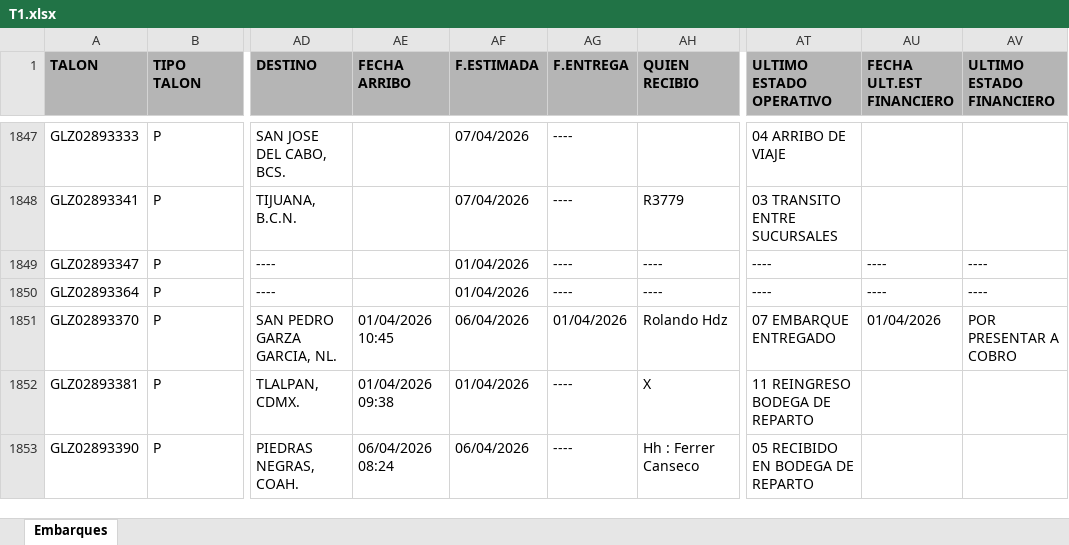
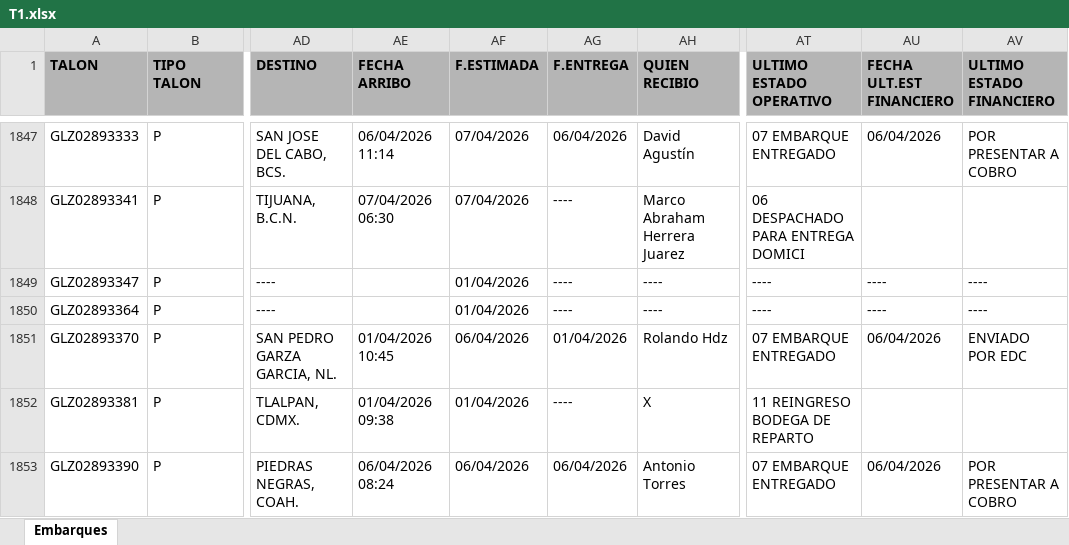
Before and after one commit to RH2026/nexion, an Excel workbook: T1.xlsx, sheet Embarques, drawn as a sheet; only a part is shown, gaps mark what is left out; values as stored, in another font and other column widths than the file's, no borders; the diff covers the shown part only; the diff names each change by its address in the sheet, - before the commit and + after, or states it on an @@ line.

```diff
--- a/T1.xlsx (sheet Embarques)
+++ b/T1.xlsx (sheet Embarques)
-AE1847 (FECHA ARRIBO): (empty)
+AE1847 (FECHA ARRIBO): 06/04/2026 11:14
-AG1847 (F.ENTREGA): ----
+AG1847 (F.ENTREGA): 06/04/2026
-AH1847 (QUIEN RECIBIO): (empty)
+AH1847 (QUIEN RECIBIO): David Agustín
-AT1847 (ULTIMO ESTADO OPERATIVO): 04 ARRIBO DE VIAJE
+AT1847 (ULTIMO ESTADO OPERATIVO): 07 EMBARQUE ENTREGADO
-AU1847 (FECHA ULT.EST FINANCIERO): (empty)
+AU1847 (FECHA ULT.EST FINANCIERO): 06/04/2026
-AV1847 (ULTIMO ESTADO FINANCIERO): (empty)
+AV1847 (ULTIMO ESTADO FINANCIERO): POR PRESENTAR A COBRO
-AE1848 (FECHA ARRIBO): (empty)
+AE1848 (FECHA ARRIBO): 07/04/2026 06:30
-AH1848 (QUIEN RECIBIO): R3779
+AH1848 (QUIEN RECIBIO): Marco Abraham Herrera Juarez
-AT1848 (ULTIMO ESTADO OPERATIVO): 03 TRANSITO ENTRE SUCURSALES
+AT1848 (ULTIMO ESTADO OPERATIVO): 06 DESPACHADO PARA ENTREGA DOMICI
-AU1851 (FECHA ULT.EST FINANCIERO): 01/04/2026
+AU1851 (FECHA ULT.EST FINANCIERO): 06/04/2026
-AV1851 (ULTIMO ESTADO FINANCIERO): POR PRESENTAR A COBRO
+AV1851 (ULTIMO ESTADO FINANCIERO): ENVIADO POR EDC
-AG1853 (F.ENTREGA): ----
+AG1853 (F.ENTREGA): 06/04/2026
-AH1853 (QUIEN RECIBIO): Hh : Ferrer Canseco
+AH1853 (QUIEN RECIBIO): Antonio Torres
-AT1853 (ULTIMO ESTADO OPERATIVO): 05 RECIBIDO EN BODEGA DE REPARTO
+AT1853 (ULTIMO ESTADO OPERATIVO): 07 EMBARQUE ENTREGADO
-AU1853 (FECHA ULT.EST FINANCIERO): (empty)
+AU1853 (FECHA ULT.EST FINANCIERO): 06/04/2026
-AV1853 (ULTIMO ESTADO FINANCIERO): (empty)
+AV1853 (ULTIMO ESTADO FINANCIERO): POR PRESENTAR A COBRO
```
Also changed, not shown: 17 added rows, 1 removed row, 36 moved rows and 151 edited cells elsewhere in this sheet.
